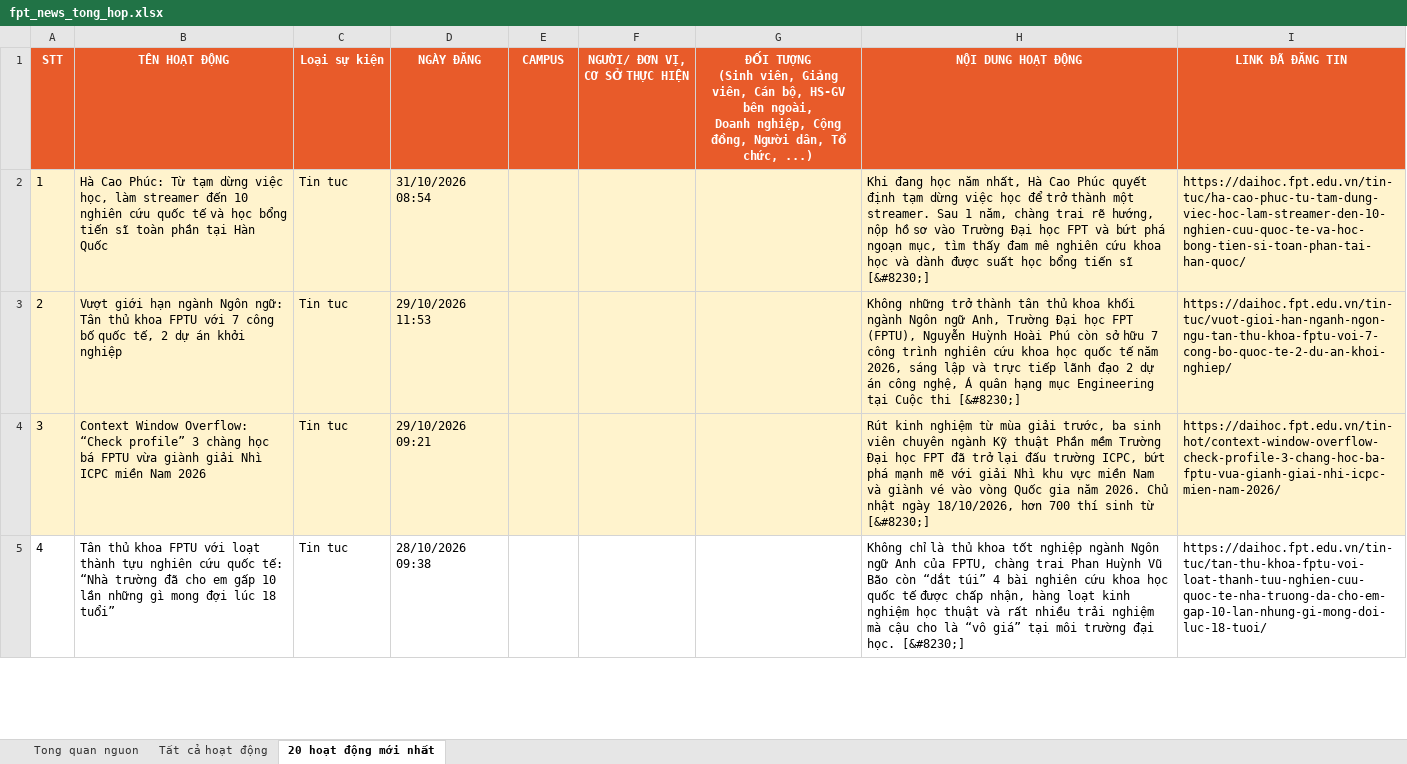
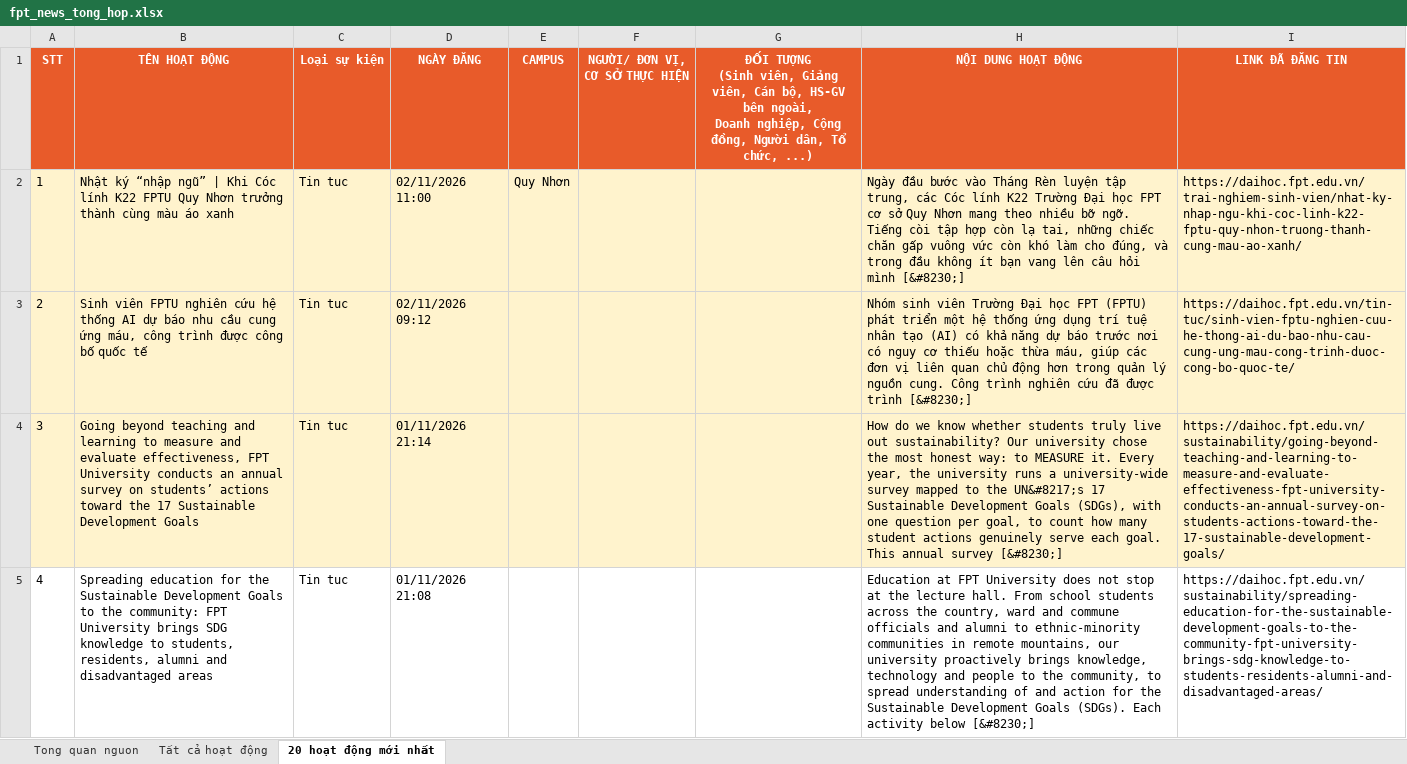
Before and after one commit to tienanh220102-boop/FacebookThing, an Excel workbook: Trang web FPT/fpt_news_tong_hop.xlsx, sheet 20 hoạt động mới nhất, drawn as a sheet; only a part is shown; values as stored, in another font and other column widths than the file's, no borders; the diff covers the shown part only; the diff names each change by its address in the sheet, - before the commit and + after, or states it on an @@ line.

```diff
--- a/Trang web FPT/fpt_news_tong_hop.xlsx (sheet 20 hoạt động mới nhất)
+++ b/Trang web FPT/fpt_news_tong_hop.xlsx (sheet 20 hoạt động mới nhất)
-B2 (TÊN HOẠT ĐỘNG): Hà Cao Phúc: Từ tạm dừng việc học, làm streamer đến 10 nghiên cứu quốc tế và học bổng tiến sĩ toàn phần tại Hàn Quốc
+B2 (TÊN HOẠT ĐỘNG): Nhật ký “nhập ngũ” | Khi Cóc lính K22 FPTU Quy Nhơn trưởng thành cùng màu áo xanh
-D2 (NGÀY ĐĂNG): 31/10/2026 08:54
+D2 (NGÀY ĐĂNG): 02/11/2026 11:00
-E2 (CAMPUS): (empty)
+E2 (CAMPUS): Quy Nhơn
-H2 (NỘI DUNG HOẠT ĐỘNG): Khi đang học năm nhất, Hà Cao Phúc quyết định tạm dừng việc học để trở thành một streamer. Sau 1 năm, chàng trai rẽ hướng, nộp hồ sơ vào Trường Đại học FPT và bứt phá ngoạn mục, tìm thấy đam mê nghiên cứu khoa học và dành được suất học bổng tiến sĩ [&#8230;]
+H2 (NỘI DUNG HOẠT ĐỘNG): Ngày đầu bước vào Tháng Rèn luyện tập trung, các Cóc lính K22 Trường Đại học FPT cơ sở Quy Nhơn mang theo nhiều bỡ ngỡ. Tiếng còi tập hợp còn lạ tai, những chiếc chăn gấp vuông vức còn khó làm cho đúng, và trong đầu không ít bạn vang lên câu hỏi mình [&#8230;]
-I2 (LINK ĐÃ ĐĂNG TIN): https://daihoc.fpt.edu.vn/tin-tuc/ha-cao-phuc-tu-tam-dung-viec-hoc-lam-streamer-den-10-nghien-cuu-quoc-te-va-hoc-bong-tien-si-toan-phan-tai-han-quoc/
+I2 (LINK ĐÃ ĐĂNG TIN): https://daihoc.fpt.edu.vn/trai-nghiem-sinh-vien/nhat-ky-nhap-ngu-khi-coc-linh-k22-fptu-quy-nhon-truong-thanh-cung-mau-ao-xanh/
-B3 (TÊN HOẠT ĐỘNG): Vượt giới hạn ngành Ngôn ngữ: Tân thủ khoa FPTU với 7 công bố quốc tế, 2 dự án khởi nghiệp
+B3 (TÊN HOẠT ĐỘNG): Sinh viên FPTU nghiên cứu hệ thống AI dự báo nhu cầu cung ứng máu, công trình được công bố quốc tế
-D3 (NGÀY ĐĂNG): 29/10/2026 11:53
+D3 (NGÀY ĐĂNG): 02/11/2026 09:12
-H3 (NỘI DUNG HOẠT ĐỘNG): Không những trở thành tân thủ khoa khối ngành Ngôn ngữ Anh, Trường Đại học FPT (FPTU), Nguyễn Huỳnh Hoài Phú còn sở hữu 7 công trình nghiên cứu khoa học quốc tế năm 2026, sáng lập và trực tiếp lãnh đạo 2 dự án công nghệ, Á quân hạng mục Engineering tại Cuộc thi [&#8230;]
+H3 (NỘI DUNG HOẠT ĐỘNG): Nhóm sinh viên Trường Đại học FPT (FPTU) phát triển một hệ thống ứng dụng trí tuệ nhân tạo (AI) có khả năng dự báo trước nơi có nguy cơ thiếu hoặc thừa máu, giúp các đơn vị liên quan chủ động hơn trong quản lý nguồn cung. Công trình nghiên cứu đã được trình [&#8230;]
-I3 (LINK ĐÃ ĐĂNG TIN): https://daihoc.fpt.edu.vn/tin-tuc/vuot-gioi-han-nganh-ngon-ngu-tan-thu-khoa-fptu-voi-7-cong-bo-quoc-te-2-du-an-khoi-nghiep/
+I3 (LINK ĐÃ ĐĂNG TIN): https://daihoc.fpt.edu.vn/tin-tuc/sinh-vien-fptu-nghien-cuu-he-thong-ai-du-bao-nhu-cau-cung-ung-mau-cong-trinh-duoc-cong-bo-quoc-te/
-B4 (TÊN HOẠT ĐỘNG): Context Window Overflow: “Check profile” 3 chàng học bá FPTU vừa giành giải Nhì ICPC miền Nam 2026
+B4 (TÊN HOẠT ĐỘNG): Going beyond teaching and learning to measure and evaluate effectiveness, FPT University conducts an annual survey on students’ actions toward the 17 Sustainable Development Goals
-D4 (NGÀY ĐĂNG): 29/10/2026 09:21
+D4 (NGÀY ĐĂNG): 01/11/2026 21:14
-H4 (NỘI DUNG HOẠT ĐỘNG): Rút kinh nghiệm từ mùa giải trước, ba sinh viên chuyên ngành Kỹ thuật Phần mềm Trường Đại học FPT đã trở lại đấu trường ICPC, bứt phá mạnh mẽ với giải Nhì khu vực miền Nam và giành vé vào vòng Quốc gia năm 2026. Chủ nhật ngày 18/10/2026, hơn 700 thí sinh từ [&#8230;]
+H4 (NỘI DUNG HOẠT ĐỘNG): How do we know whether students truly live out sustainability? Our university chose the most honest way: to MEASURE it. Every year, the university runs a university-wide survey mapped to the UN&#8217;s 17 Sustainable Development Goals (SDGs), with one question per goal, to count how many student actions genuinely serve each goal. This annual survey [&#8230;]
-I4 (LINK ĐÃ ĐĂNG TIN): https://daihoc.fpt.edu.vn/tin-hot/context-window-overflow-check-profile-3-chang-hoc-ba-fptu-vua-gianh-giai-nhi-icpc-mien-nam-2026/
+I4 (LINK ĐÃ ĐĂNG TIN): https://daihoc.fpt.edu.vn/sustainability/going-beyond-teaching-and-learning-to-measure-and-evaluate-effectiveness-fpt-university-conducts-an-annual-survey-on-students-actions-toward-the-17-sustainable-development-goals/
-B5 (TÊN HOẠT ĐỘNG): Tân thủ khoa FPTU với loạt thành tựu nghiên cứu quốc tế: “Nhà trường đã cho em gấp 10 lần những gì mong đợi lúc 18 tuổi”
+B5 (TÊN HOẠT ĐỘNG): Spreading education for the Sustainable Development Goals to the community: FPT University brings SDG knowledge to students, residents, alumni and disadvantaged areas
-D5 (NGÀY ĐĂNG): 28/10/2026 09:38
+D5 (NGÀY ĐĂNG): 01/11/2026 21:08
-H5 (NỘI DUNG HOẠT ĐỘNG): Không chỉ là thủ khoa tốt nghiệp ngành Ngôn ngữ Anh của FPTU, chàng trai Phan Huỳnh Vũ Bão còn “dắt túi” 4 bài nghiên cứu khoa học quốc tế được chấp nhận, hàng loạt kinh nghiệm học thuật và rất nhiều trải nghiệm mà cậu cho là “vô giá” tại môi trường đại học. [&#8230;]
+H5 (NỘI DUNG HOẠT ĐỘNG): Education at FPT University does not stop at the lecture hall. From school students across the country, ward and commune officials and alumni to ethnic-minority communities in remote mountains, our university proactively brings knowledge, technology and people to the community, to spread understanding of and action for the Sustainable Development Goals (SDGs). Each activity below [&#8230;]
-I5 (LINK ĐÃ ĐĂNG TIN): https://daihoc.fpt.edu.vn/tin-tuc/tan-thu-khoa-fptu-voi-loat-thanh-tuu-nghien-cuu-quoc-te-nha-truong-da-cho-em-gap-10-lan-nhung-gi-mong-doi-luc-18-tuoi/
+I5 (LINK ĐÃ ĐĂNG TIN): https://daihoc.fpt.edu.vn/sustainability/spreading-education-for-the-sustainable-development-goals-to-the-community-fpt-university-brings-sdg-knowledge-to-students-residents-alumni-and-disadvantaged-areas/
```
Also changed, not shown: 72 edited cells elsewhere in this sheet, sheet Tất cả hoạt động, sheet Tong quan nguon, 3 other files.
